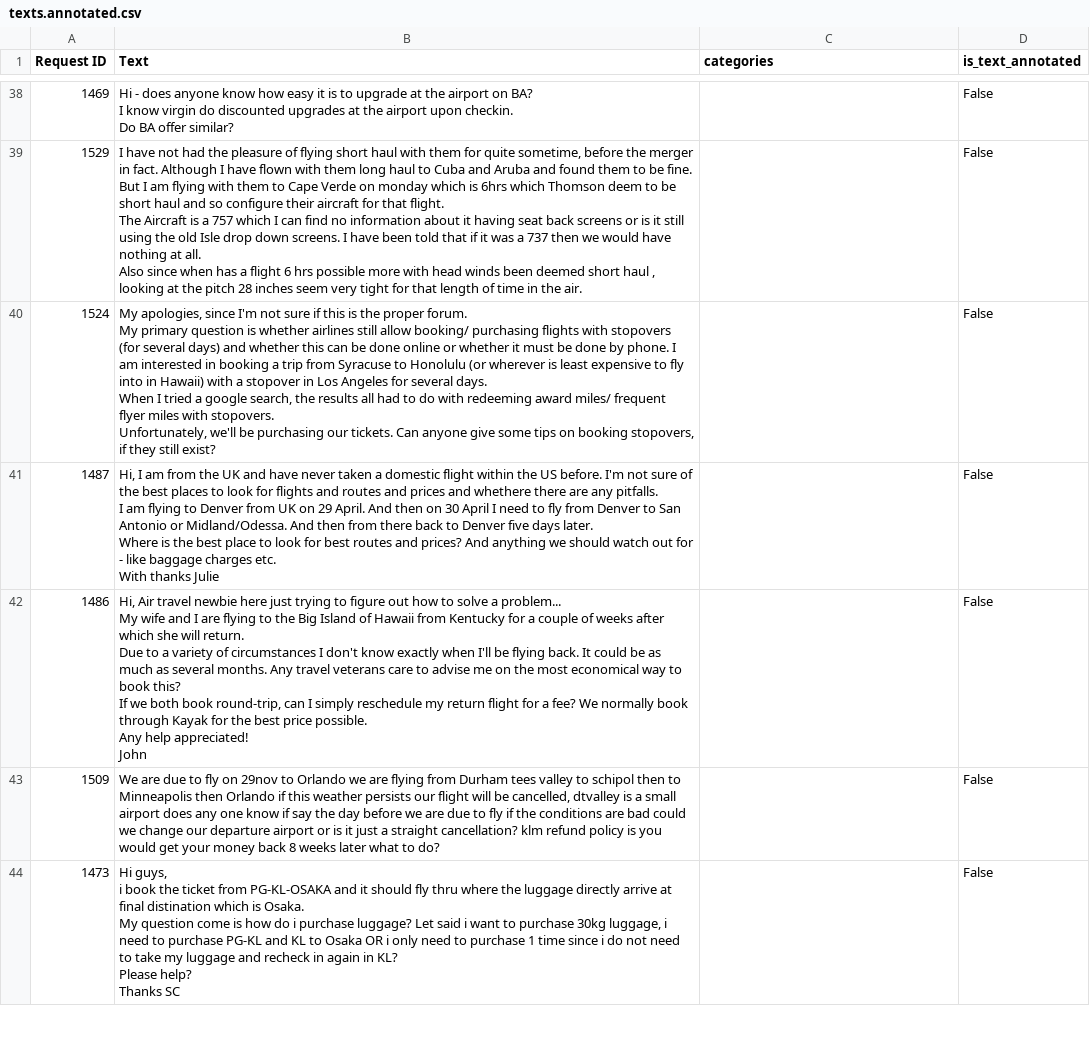
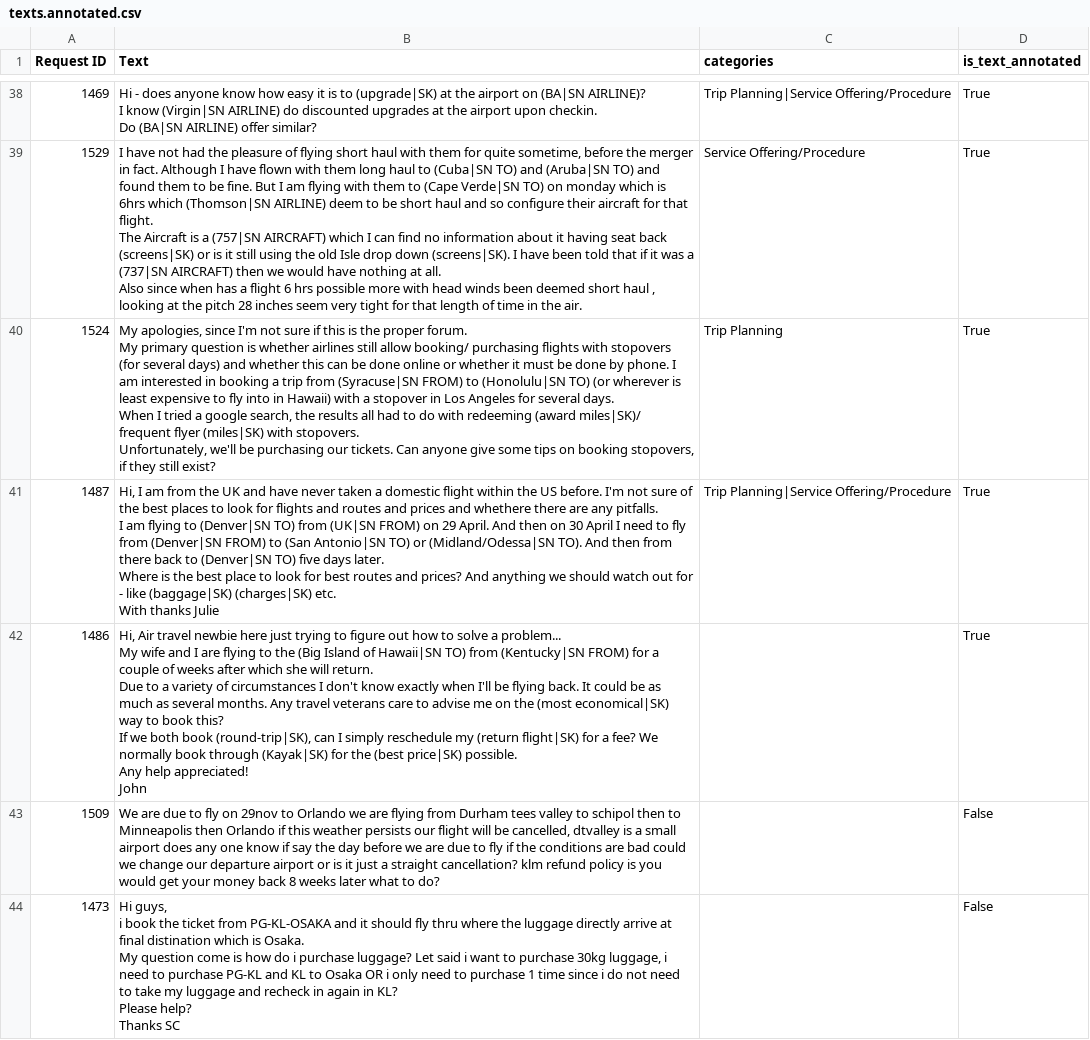
Before and after one commit to timoklimmer/neanno, a CSV file: samples/airline_tickets/texts.annotated.csv, drawn as a sheet; only a part is shown, gaps mark what is left out; ↵ is a line break in a cell; the diff covers the shown part only; the diff names each change by its address in the sheet, - before the commit and + after, or states it on an @@ line.

```diff
--- a/samples/airline_tickets/texts.annotated.csv
+++ b/samples/airline_tickets/texts.annotated.csv
-B38 (Text): …is to upgrade at the airport on BA? ↵ I know virgin do discounted upgrades at the airport upon checkin. ↵ Do BA offer similar?
+B38 (Text): …is to (upgrade|SK) at the airport on (BA|SN AIRLINE)? ↵ I know (Virgin|SN AIRLINE) do discounted upgrades at the airport upon checkin. ↵ Do (BA|SN AIRLINE) offer similar?
-C38 (categories): (empty)
+C38 (categories): Trip Planning|Service Offering/Procedure
-D38:D42 (is_text_annotated): False
+D38:D42 (is_text_annotated): True
-B39 (Text): …haul to Cuba and Aruba and found them to be fine. But I am flying with them to Cape Verde on monday which is 6hrs which Thomson deem to be short haul and so configure their aircraft for that flight. ↵ The Aircraft is a 757 which I can find no information about it having seat back screens or is it still using the old Isle drop down screens. I have been told that if it was a 737 then we…
+B39 (Text): …haul to (Cuba|SN TO) and (Aruba|SN TO) and found them to be fine. But I am flying with them to (Cape Verde|SN TO) on monday which is 6hrs which (Thomson|SN AIRLINE) deem to be short haul and so configure their aircraft for that flight. ↵ The Aircraft is a (757|SN AIRCRAFT) which I can find no information about it having seat back (screens|SK) or is it still using the old Isle drop down (screens|SK). I have been told that if it was a (737|SN AIRCRAFT) then we…
-C39 (categories): (empty)
+C39 (categories): Service Offering/Procedure
-B40 (Text): …trip from Syracuse to Honolulu (or wherever is least expensive to fly into in Hawaii) with a stopover in Los Angeles for several days. ↵ When I tried a google search, the results all had to do with redeeming award miles/ frequent flyer miles with stopovers.…
+B40 (Text): …trip from (Syracuse|SN FROM) to (Honolulu|SN TO) (or wherever is least expensive to fly into in Hawaii) with a stopover in Los Angeles for several days. ↵ When I tried a google search, the results all had to do with redeeming (award miles|SK)/ frequent flyer (miles|SK) with stopovers.…
-C40 (categories): (empty)
+C40 (categories): Trip Planning
-B41 (Text): …flying to Denver from UK on 29 April. And then on 30 April I need to fly from Denver to San Antonio or Midland/Odessa. And then from there back to Denver five days later. ↵ Where is the best place to look for best routes and prices? And anything we should watch out for - like baggage charges etc. ↵ With…
+B41 (Text): …flying to (Denver|SN TO) from (UK|SN FROM) on 29 April. And then on 30 April I need to fly from (Denver|SN FROM) to (San Antonio|SN TO) or (Midland/Odessa|SN TO). And then from there back to (Denver|SN TO) five days later. ↵ Where is the best place to look for best routes and prices? And anything we should watch out for - like (baggage|SK) (charges|SK) etc. ↵ With…
-C41 (categories): (empty)
+C41 (categories): Trip Planning|Service Offering/Procedure
-B42 (Text): …to the Big Island of Hawaii from Kentucky for a couple of weeks after which she will return. ↵ Due to a variety of circumstances I don't know exactly when I'll be flying back. It could be as much as several months. Any travel veterans care to advise me on the most economical way to book this? ↵ If we both book round-trip, can I simply reschedule my return flight for a fee? We normally book through Kayak for the best price possible. ↵ Any…
+B42 (Text): …to the (Big Island of Hawaii|SN TO) from (Kentucky|SN FROM) for a couple of weeks after which she will return. ↵ Due to a variety of circumstances I don't know exactly when I'll be flying back. It could be as much as several months. Any travel veterans care to advise me on the (most economical|SK) way to book this? ↵ If we both book (round-trip|SK), can I simply reschedule my (return flight|SK) for a fee? We normally book through (Kayak|SK) for the (best price|SK) possible. ↵ Any…
```
Also changed, not shown: 58 edited cells elsewhere in this file, samples/airline_tickets/airlines.autosuggest.csv, samples/airline_tickets/key_terms.autosuggest.csv, 1 other file.
